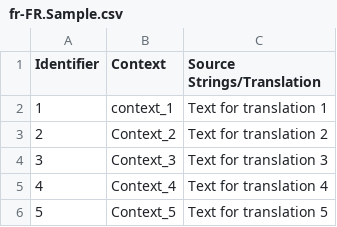
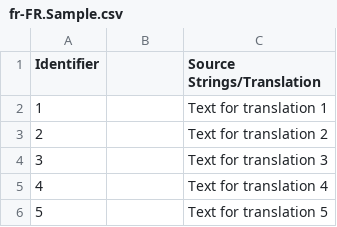
Before and after one commit to og-fox/diploma-star, a CSV file: file samples/fr-FR.Sample.csv, drawn as a sheet.

Commit message:
New translations Sample.csv (French)

```diff
--- a/file samples/fr-FR.Sample.csv
+++ b/file samples/fr-FR.Sample.csv
@@ -1,6 +1,6 @@
-"Identifier","Context","Source Strings/Translation"
-"1","context_1","Text for translation 1"
-"2","Context_2","Text for translation 2"
-"3","Context_3","Text for translation 3"
-"4","Context_4","Text for translation 4"
-"5","Context_5","Text for translation 5"
+"Identifier","","Source Strings/Translation"
+"1","","Text for translation 1"
+"2","","Text for translation 2"
+"3","","Text for translation 3"
+"4","","Text for translation 4"
+"5","","Text for translation 5"
```
